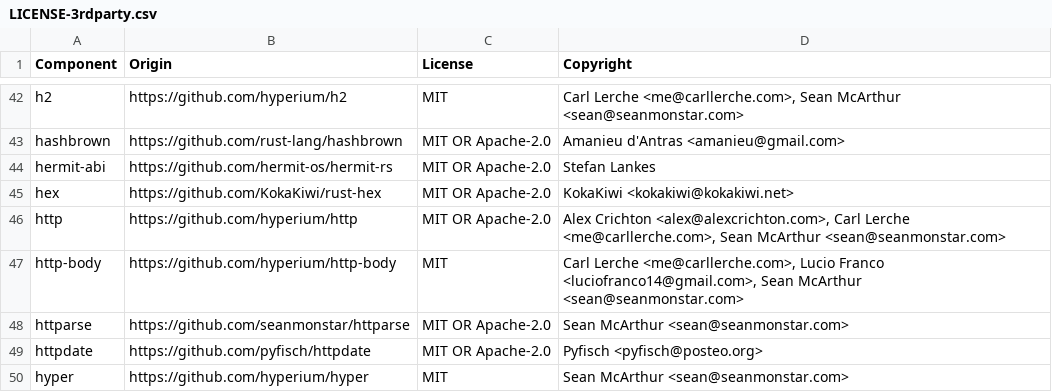
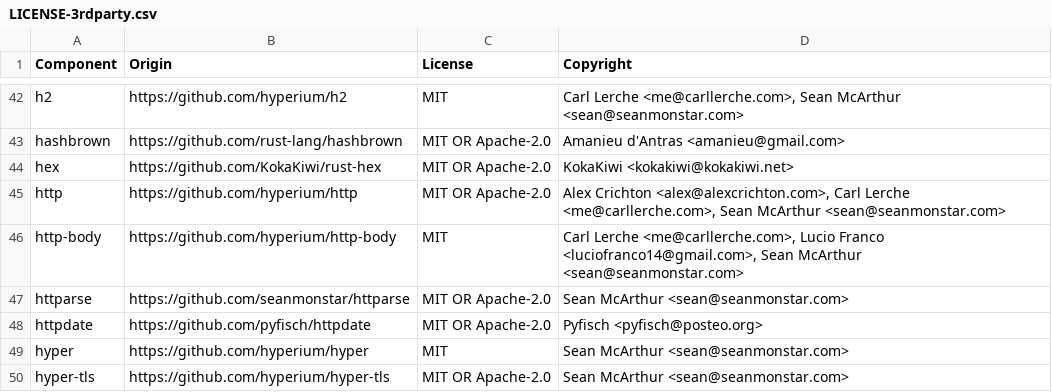
Before and after one commit to DataDog/datadog-api-client-rust, a CSV file: LICENSE-3rdparty.csv, drawn as a sheet; only a part is shown, gaps mark what is left out; the shorter side is filled out with more unchanged rows.

```diff
--- a/LICENSE-3rdparty.csv
+++ b/LICENSE-3rdparty.csv
@@ -43,3 +43,2 @@ h2,https://github.com/hyperium/h2,MIT,"Carl Lerche <me@carllerche.com>, Sean McA
 hashbrown,https://github.com/rust-lang/hashbrown,MIT OR Apache-2.0,Amanieu d'Antras <amanieu@gmail.com>
-hermit-abi,https://github.com/hermit-os/hermit-rs,MIT OR Apache-2.0,Stefan Lankes
 hex,https://github.com/KokaKiwi/rust-hex,MIT OR Apache-2.0,KokaKiwi <kokakiwi@kokakiwi.net>
```
Also changed, not shown: 5 other files.
